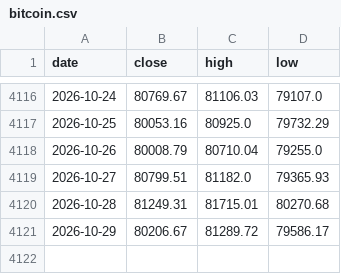
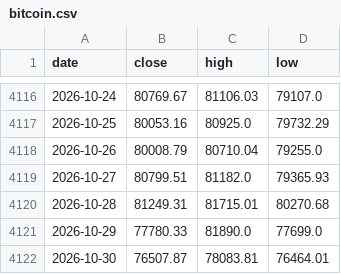
Before and after one commit to soohucn-gif/macro5-dashboard, a CSV file: data/bitcoin.csv, drawn as a sheet; only a part is shown, gaps mark what is left out.

```diff
--- a/data/bitcoin.csv
+++ b/data/bitcoin.csv
@@ -4120,2 +4120,3 @@ date,close,high,low
 2026-10-28,81249.31,81715.01,80270.68
-2026-10-29,80206.67,81289.72,79586.17
+2026-10-29,77780.33,81890.0,77699.0
+2026-10-30,76507.87,78083.81,76464.01
```
Also changed, not shown: data/gold.csv, data/gpu_rental.csv, 10 other files.
